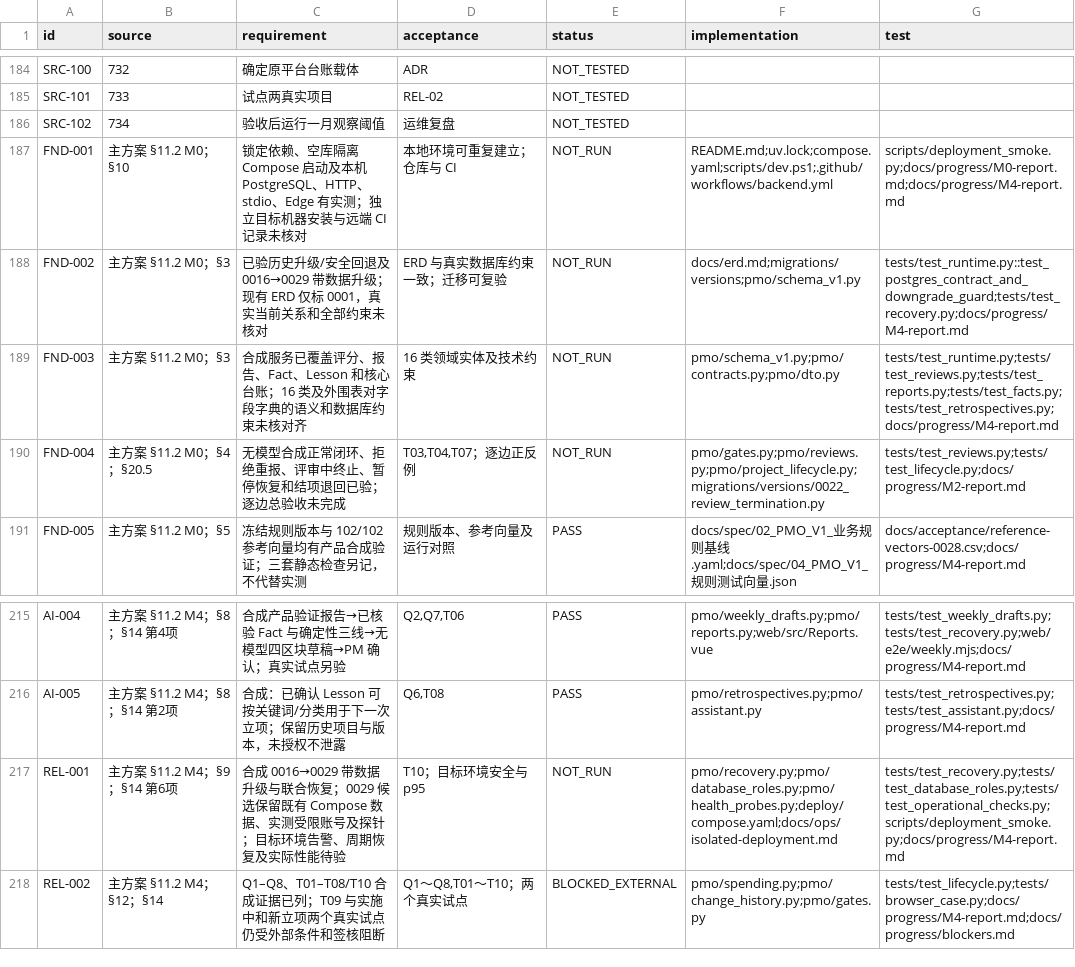
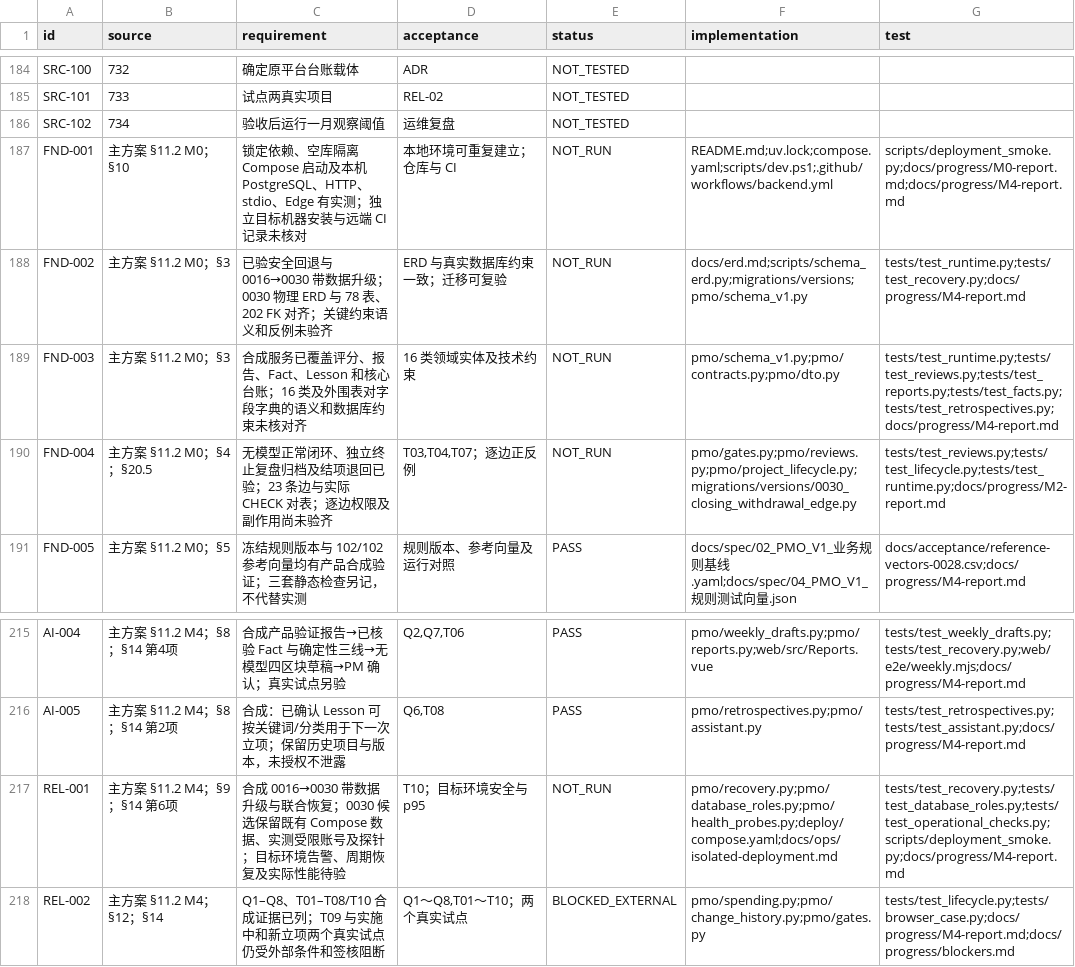
Before and after one commit to Changxin-YR/PM, a CSV file: docs/acceptance/traceability.csv, drawn as a sheet; only a part is shown, gaps mark what is left out.

```diff
--- a/docs/acceptance/traceability.csv
+++ b/docs/acceptance/traceability.csv
@@ -187,5 +187,5 @@
 "FND-001","主方案 §11.2 M0；§10","锁定依赖、空库隔离 Compose 启动及本机 PostgreSQL、HTTP、stdio、Edge 有实测；独立目标机器安装与远端 CI 记录未核对","本地环境可重复建立；仓库与 CI","NOT_RUN","README.md;uv.lock;compose.yaml;scripts/dev.ps1;.github/workflows/backend.yml","scripts/deployment_smoke.py;docs/progress/M0-report.md;docs/progress/M4-report.md"
-"FND-002","主方案 §11.2 M0；§3","已验历史升级/安全回退及 0016→0029 带数据升级；现有 ERD 仅标 0001，真实当前关系和全部约束未核对","ERD 与真实数据库约束一致；迁移可复验","NOT_RUN","docs/erd.md;migrations/versions;pmo/schema_v1.py","tests/test_runtime.py::test_postgres_contract_and_downgrade_guard;tests/test_recovery.py;docs/progress/M4-report.md"
+"FND-002","主方案 §11.2 M0；§3","已验安全回退与 0016→0030 带数据升级；0030 物理 ERD 与 78 表、202 FK 对齐；关键约束语义和反例未验齐","ERD 与真实数据库约束一致；迁移可复验","NOT_RUN","docs/erd.md;scripts/schema_erd.py;migrations/versions;pmo/schema_v1.py","tests/test_runtime.py;tests/test_recovery.py;docs/progress/M4-report.md"
 "FND-003","主方案 §11.2 M0；§3","合成服务已覆盖评分、报告、Fact、Lesson 和核心台账；16 类及外围表对字段字典的语义和数据库约束未核对齐","16 类领域实体及技术约束","NOT_RUN","pmo/schema_v1.py;pmo/contracts.py;pmo/dto.py","tests/test_runtime.py;tests/test_reviews.py;tests/test_reports.py;tests/test_facts.py;tests/test_retrospectives.py;docs/progress/M4-report.md"
-"FND-004","主方案 §11.2 M0；§4；§20.5","无模型合成正常闭环、拒绝重报、评审中终止、暂停恢复和结项退回已验；逐边总验收未完成","T03,T04,T07；逐边正反例","NOT_RUN","pmo/gates.py;pmo/reviews.py;pmo/project_lifecycle.py;migrations/versions/0022_review_termination.py","tests/test_reviews.py;tests/test_lifecycle.py;docs/progress/M2-report.md"
+"FND-004","主方案 §11.2 M0；§4；§20.5","无模型正常闭环、独立终止复盘归档及结项退回已验；23 条边与实际 CHECK 对表；逐边权限及副作用尚未验齐","T03,T04,T07；逐边正反例","NOT_RUN","pmo/gates.py;pmo/reviews.py;pmo/project_lifecycle.py;migrations/versions/0030_closing_withdrawal_edge.py","tests/test_reviews.py;tests/test_lifecycle.py;tests/test_runtime.py;docs/progress/M2-report.md"
 "FND-005","主方案 §11.2 M0；§5","冻结规则版本与 102/102 参考向量均有产品合成验证；三套静态检查另记，不代替实测","规则版本、参考向量及运行对照","PASS","docs/spec/02_PMO_V1_业务规则基线.yaml;docs/spec/04_PMO_V1_规则测试向量.json","docs/acceptance/reference-vectors-0028.csv;docs/progress/M4-report.md"
@@ -216,3 +216,3 @@
 "AI-005","主方案 §11.2 M4；§8；§14 第2项","合成：已确认 Lesson 可按关键词/分类用于下一次立项；保留历史项目与版本，未授权不泄露","Q6,T08","PASS","pmo/retrospectives.py;pmo/assistant.py","tests/test_retrospectives.py;tests/test_assistant.py;docs/progress/M4-report.md"
-"REL-001","主方案 §11.2 M4；§9；§14 第6项","合成 0016→0029 带数据升级与联合恢复；0029 候选保留既有 Compose 数据、实测受限账号及探针；目标环境告警、周期恢复及实际性能待验","T10；目标环境安全与 p95","NOT_RUN","pmo/recovery.py;pmo/database_roles.py;pmo/health_probes.py;deploy/compose.yaml;docs/ops/isolated-deployment.md","tests/test_recovery.py;tests/test_database_roles.py;tests/test_operational_checks.py;scripts/deployment_smoke.py;docs/progress/M4-report.md"
+"REL-001","主方案 §11.2 M4；§9；§14 第6项","合成 0016→0030 带数据升级与联合恢复；0030 候选保留既有 Compose 数据、实测受限账号及探针；目标环境告警、周期恢复及实际性能待验","T10；目标环境安全与 p95","NOT_RUN","pmo/recovery.py;pmo/database_roles.py;pmo/health_probes.py;deploy/compose.yaml;docs/ops/isolated-deployment.md","tests/test_recovery.py;tests/test_database_roles.py;tests/test_operational_checks.py;scripts/deployment_smoke.py;docs/progress/M4-report.md"
 "REL-002","主方案 §11.2 M4；§12；§14","Q1–Q8、T01–T08/T10 合成证据已列；T09 与实施中和新立项两个真实试点仍受外部条件和签核阻断","Q1～Q8,T01～T10；两个真实试点","BLOCKED_EXTERNAL","pmo/spending.py;pmo/change_history.py;pmo/gates.py","tests/test_lifecycle.py;tests/browser_case.py;docs/progress/M4-report.md;docs/progress/blockers.md"
```
Also changed, not shown: 8 other files.
